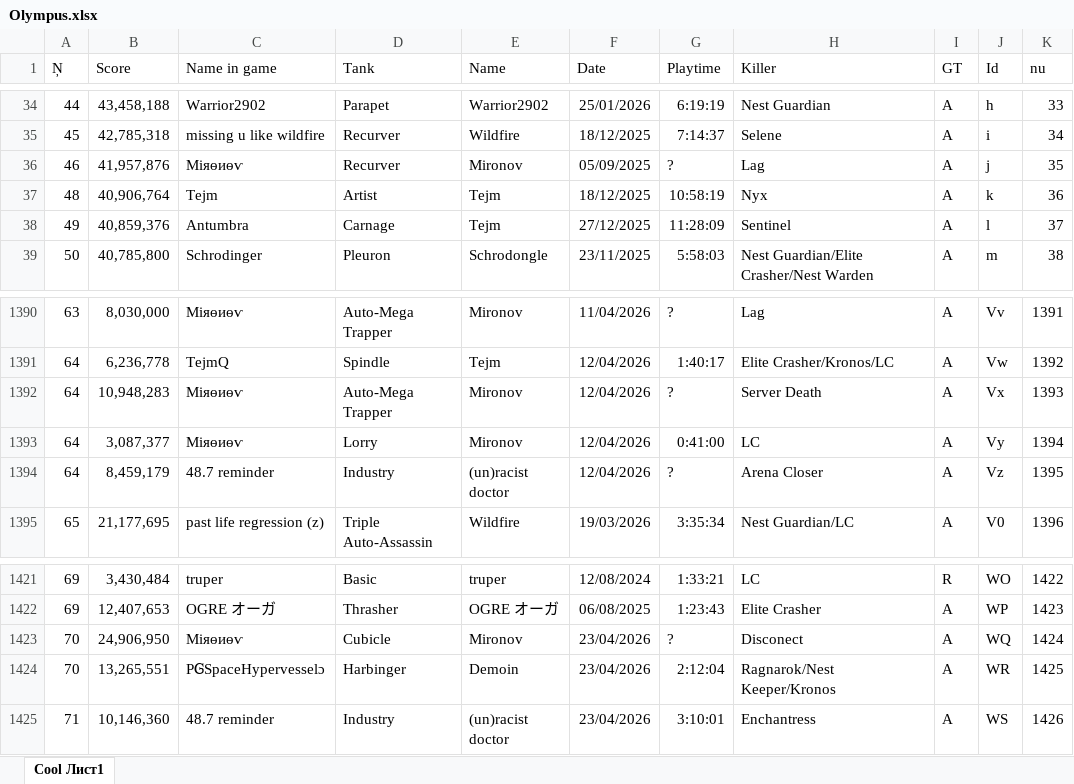
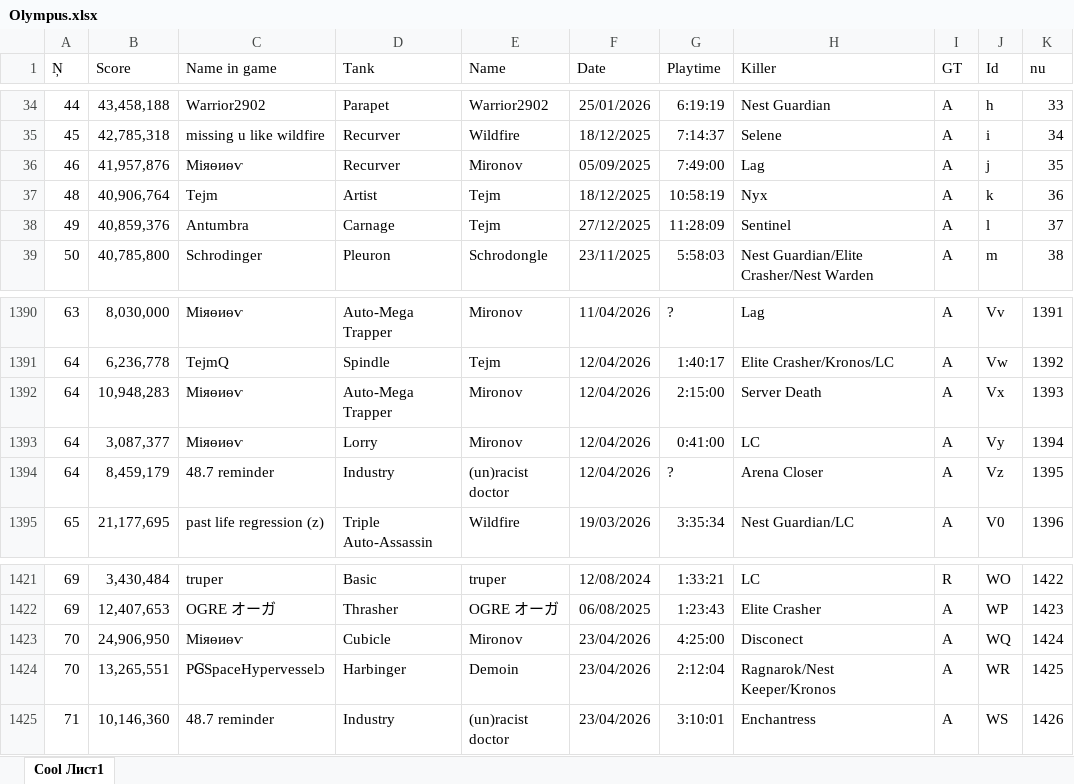
Before and after one commit to Tejmq/OlympusBot, an Excel workbook: data/Olympus.xlsx, sheet Cool Лист1, drawn as a sheet; only a part is shown, gaps mark what is left out; values as stored, in another font and other column widths than the file's, no borders; the diff names each change by its address in the sheet, - before the commit and + after, or states it on an @@ line.

Commit message:
Add files via upload

```diff
--- a/data/Olympus.xlsx (sheet Cool Лист1)
+++ b/data/Olympus.xlsx (sheet Cool Лист1)
-G36 (Playtime): ?
+G36 (Playtime): 7:49:00
-G1392 (Playtime): ?
+G1392 (Playtime): 2:15:00
-G1423 (Playtime): ?
+G1423 (Playtime): 4:25:00
```
